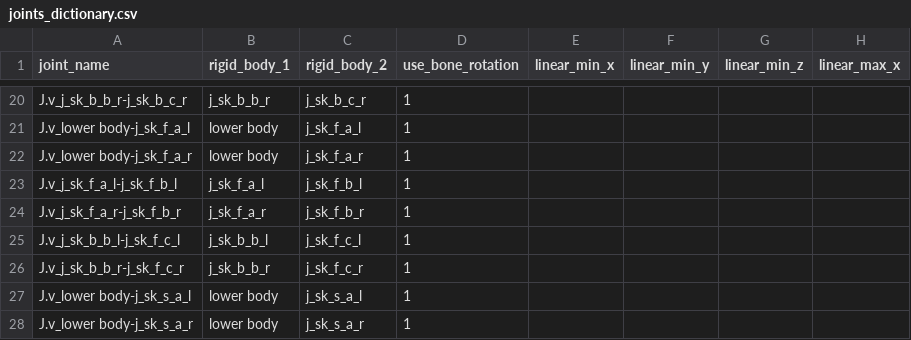
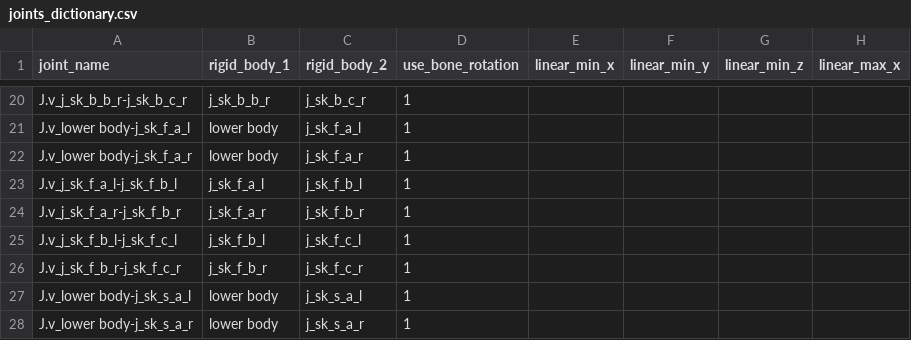
Before and after one commit to wikid24/ffxiv_mmd_tools_helper, a CSV file: ffxiv_mmd_tools_helper/data/joints_dictionary.csv, drawn as a sheet; only a part is shown, gaps mark what is left out; the diff names each change by its address in the sheet, - before the commit and + after, or states it on an @@ line.

Commit message:
error fix with mektools, ffxiv skirt joints fixed

```diff
--- a/ffxiv_mmd_tools_helper/data/joints_dictionary.csv
+++ b/ffxiv_mmd_tools_helper/data/joints_dictionary.csv
-A25 (joint_name): J.v_j_sk_b_b_l-j_sk_f_c_l
+A25 (joint_name): J.v_j_sk_f_b_l-j_sk_f_c_l
-B25 (rigid_body_1): j_sk_b_b_l
+B25 (rigid_body_1): j_sk_f_b_l
-A26 (joint_name): J.v_j_sk_b_b_r-j_sk_f_c_r
+A26 (joint_name): J.v_j_sk_f_b_r-j_sk_f_c_r
-B26 (rigid_body_1): j_sk_b_b_r
+B26 (rigid_body_1): j_sk_f_b_r
```
Also changed, not shown: 9 other files.
